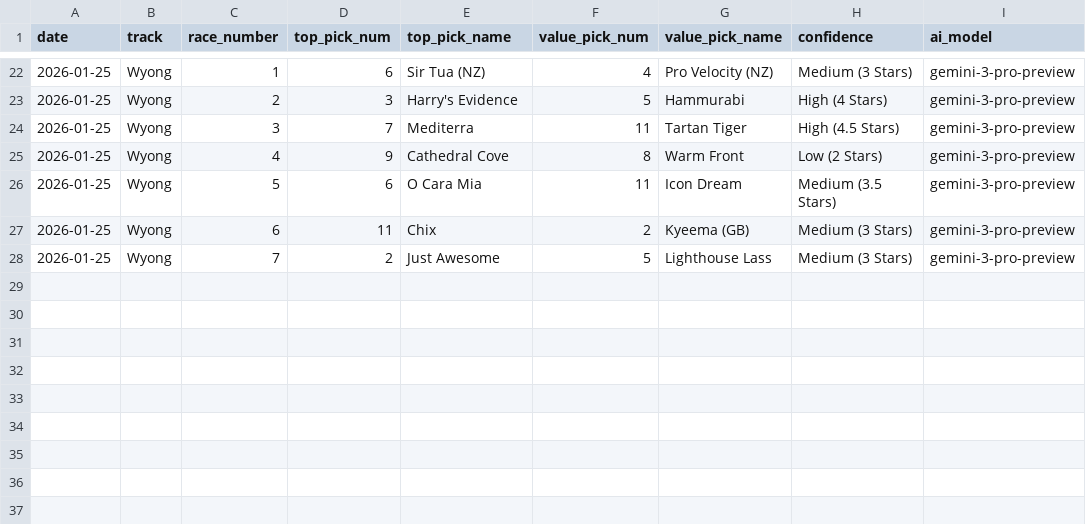
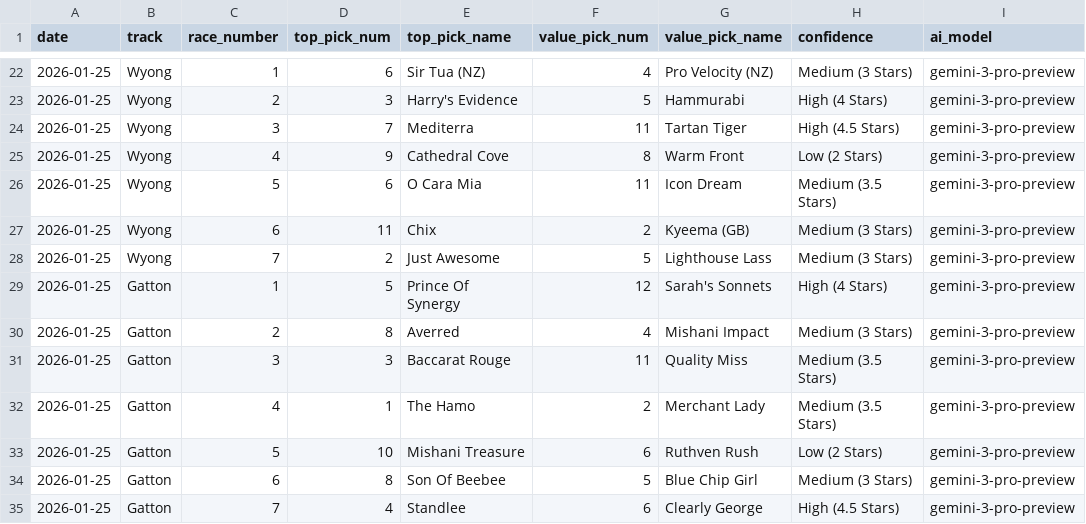
Before and after one commit to JoeRyse/goose-horse, a CSV file: logs/master_betting_history.csv, drawn as a sheet; only a part is shown, gaps mark what is left out; the diff names each change by its address in the sheet, - before the commit and + after, or states it on an @@ line.

```diff
--- a/logs/master_betting_history.csv
+++ b/logs/master_betting_history.csv
+row 29: 2026-01-25 | Gatton | 1 | 5 | Prince Of Synergy | 12 | Sarah's Sonnets | High (4 Stars) | gemini-3-pro-preview
+row 30: 2026-01-25 | Gatton | 2 | 8 | Averred | 4 | Mishani Impact | Medium (3 Stars) | gemini-3-pro-preview
+row 31: 2026-01-25 | Gatton | 3 | 3 | Baccarat Rouge | 11 | Quality Miss | Medium (3.5 Stars) | gemini-3-pro-preview
+row 32: 2026-01-25 | Gatton | 4 | 1 | The Hamo | 2 | Merchant Lady | Medium (3.5 Stars) | gemini-3-pro-preview
+row 33: 2026-01-25 | Gatton | 5 | 10 | Mishani Treasure | 6 | Ruthven Rush | Low (2 Stars) | gemini-3-pro-preview
+row 34: 2026-01-25 | Gatton | 6 | 8 | Son Of Beebee | 5 | Blue Chip Girl | Medium (3 Stars) | gemini-3-pro-preview
+row 35: 2026-01-25 | Gatton | 7 | 4 | Standlee | 6 | Clearly George | High (4.5 Stars) | gemini-3-pro-preview
```
Also changed, not shown: 5 other files.
